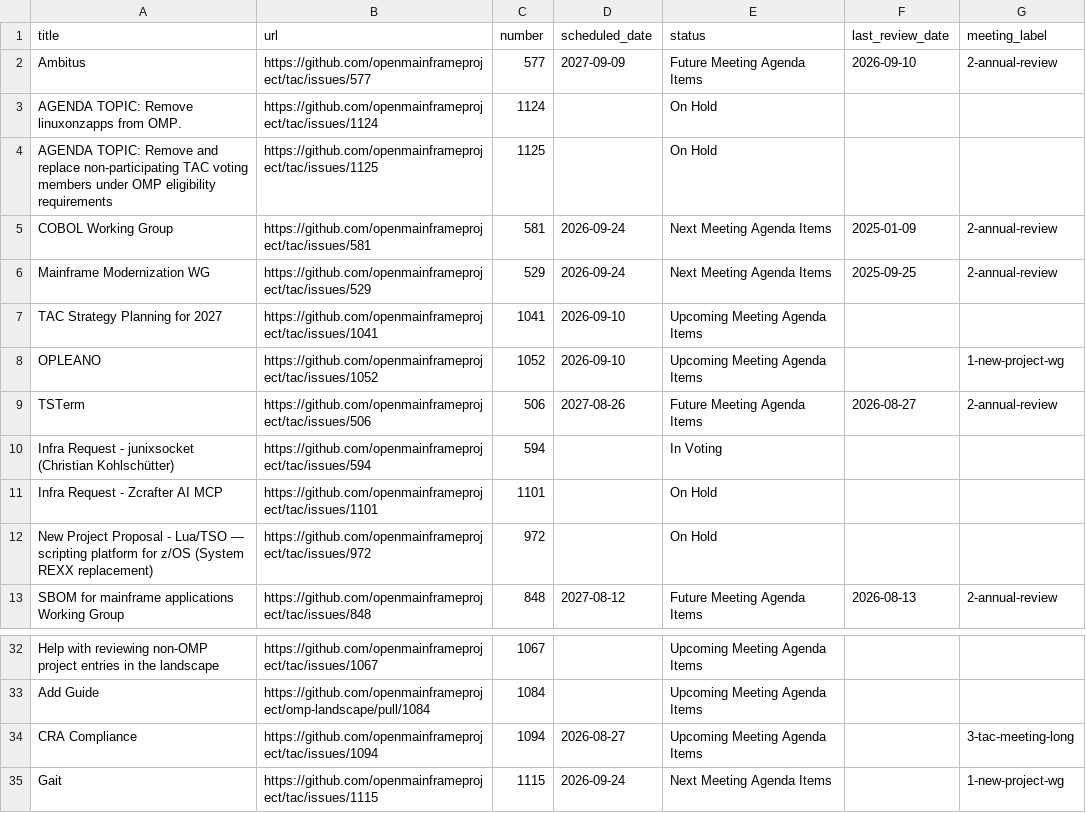
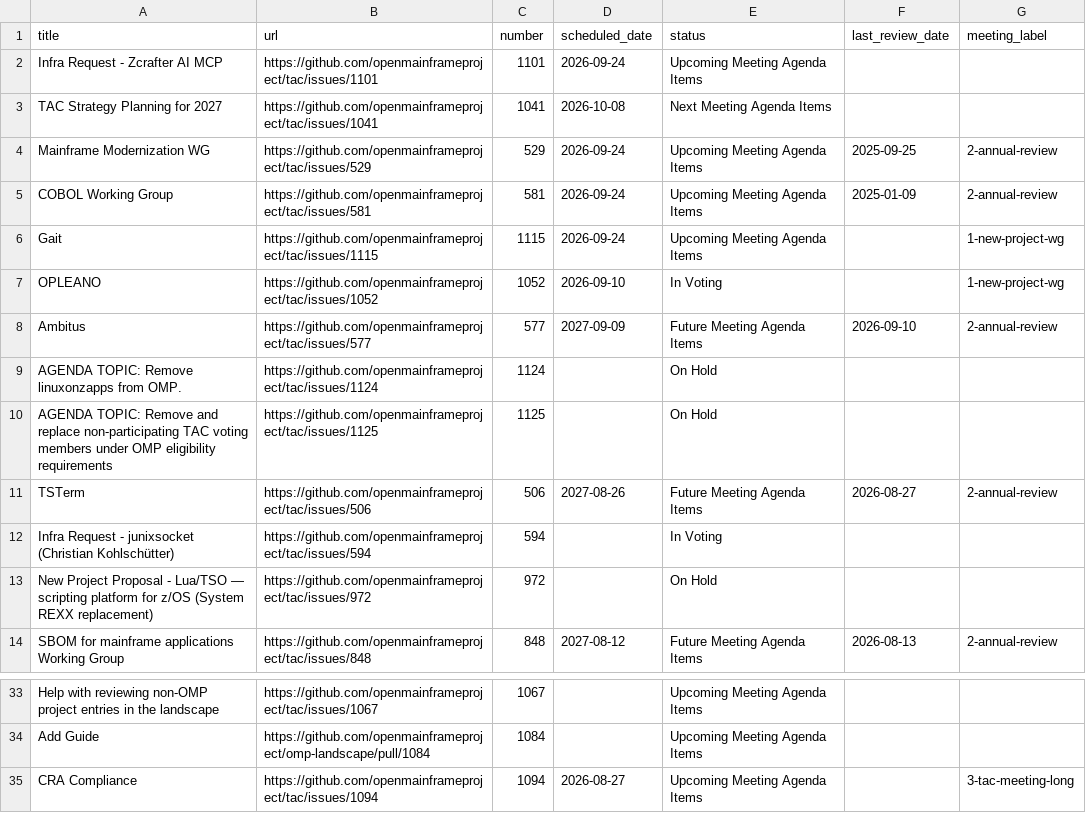
Before and after one commit to openmainframeproject/tac, a CSV file: _data/meeting-agenda-items.csv, drawn as a sheet; only a part is shown, gaps mark what is left out; removed rows and columns are numbered as before the commit, all else as after; the diff names each change by its address in the sheet, - before the commit and + after, or states it on an @@ line.

Commit message:
Update Data Sources from LFX 2026-09-12 (#1130)
Signed-off-by: github-actions[bot] <41898282+github-actions[bot]@users.noreply.github.com>

```diff
--- a/_data/meeting-agenda-items.csv
+++ b/_data/meeting-agenda-items.csv
+row 2: Infra Request - Zcrafter AI MCP | https://github.com/openmainframeproject/tac/issues/1101 | 1101 | 2026-09-24 | Upcoming Meeting Agenda Items
+row 3: TAC Strategy Planning for 2027 | https://github.com/openmainframeproject/tac/issues/1041 | 1041 | 2026-10-08 | Next Meeting Agenda Items
+row 4: Mainframe Modernization WG | https://github.com/openmainframeproject/tac/issues/529 | 529 | 2026-09-24 | Upcoming Meeting Agenda Items | 2025-09-25 | 2-annual-review
+row 5: COBOL Working Group | https://github.com/openmainframeproject/tac/issues/581 | 581 | 2026-09-24 | Upcoming Meeting Agenda Items | 2025-01-09 | 2-annual-review
+row 6: Gait | https://github.com/openmainframeproject/tac/issues/1115 | 1115 | 2026-09-24 | Upcoming Meeting Agenda Items |  | 1-new-project-wg
+row 7: OPLEANO | https://github.com/openmainframeproject/tac/issues/1052 | 1052 | 2026-09-10 | In Voting |  | 1-new-project-wg
-row 5: COBOL Working Group | https://github.com/openmainframeproject/tac/issues/581 | 581 | 2026-09-24 | Next Meeting Agenda Items | 2025-01-09 | 2-annual-review
-row 6: Mainframe Modernization WG | https://github.com/openmainframeproject/tac/issues/529 | 529 | 2026-09-24 | Next Meeting Agenda Items | 2025-09-25 | 2-annual-review
-row 7: TAC Strategy Planning for 2027 | https://github.com/openmainframeproject/tac/issues/1041 | 1041 | 2026-09-10 | Upcoming Meeting Agenda Items
-row 8: OPLEANO | https://github.com/openmainframeproject/tac/issues/1052 | 1052 | 2026-09-10 | Upcoming Meeting Agenda Items |  | 1-new-project-wg
-row 11: Infra Request - Zcrafter AI MCP | https://github.com/openmainframeproject/tac/issues/1101 | 1101 |  | On Hold
-row 35: Gait | https://github.com/openmainframeproject/tac/issues/1115 | 1115 | 2026-09-24 | Next Meeting Agenda Items |  | 1-new-project-wg
```
